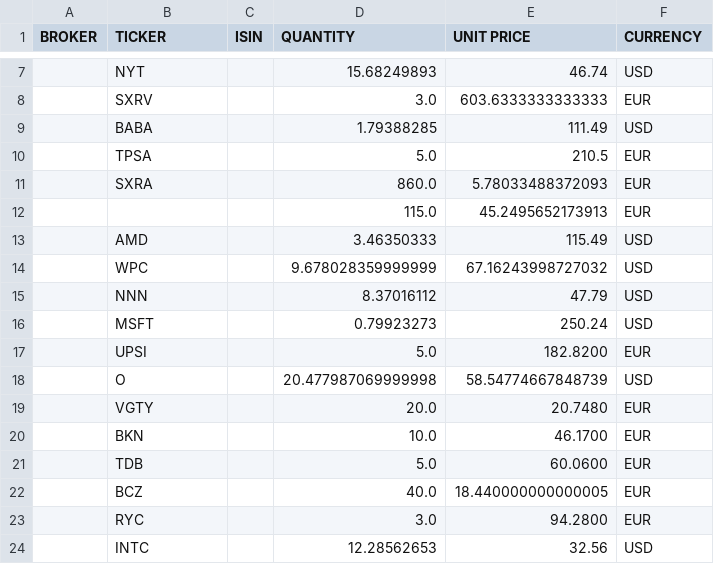
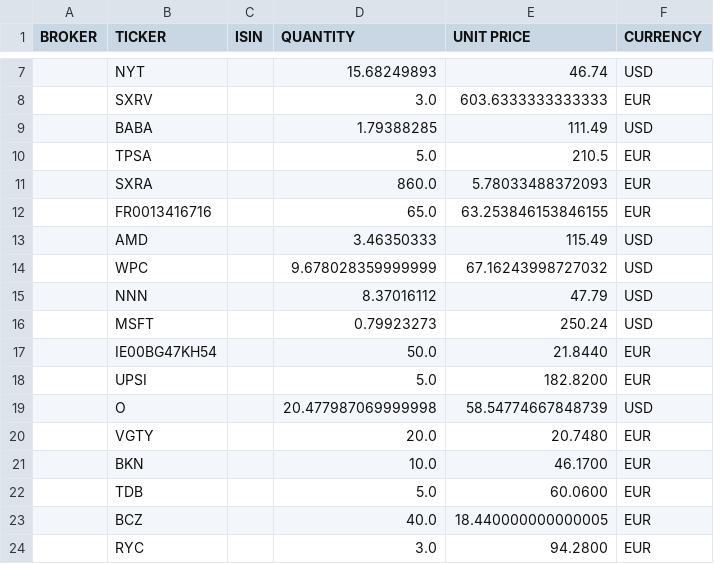
Before and after one commit to BeBetterWithStats/EnglishTest, a CSV file: data/stocks/portfolio.csv, drawn as a sheet; only a part is shown, gaps mark what is left out; the shorter side is filled out with more unchanged rows.

Commit message:
[DEV] si ticker non trouvé alors mettre code isin comme ticker

```diff
--- a/data/stocks/portfolio.csv
+++ b/data/stocks/portfolio.csv
@@ -11,3 +11,3 @@ BROKER,TICKER,ISIN,QUANTITY,UNIT PRICE,CURRENCY
 ,SXRA,,860.0,5.78033488372093,EUR
-,,,115.0,45.2495652173913,EUR
+,FR0013416716,,65.0,63.253846153846155,EUR
 ,AMD,,3.46350333,115.49,USD
@@ -16,2 +16,3 @@ BROKER,TICKER,ISIN,QUANTITY,UNIT PRICE,CURRENCY
 ,MSFT,,0.79923273,250.24,USD
+,IE00BG47KH54,,50.0,21.8440,EUR
 ,UPSI,,5.0,182.8200,EUR
```
Also changed, not shown: data/stocks/all stockmarket orders (sorted).csv, 1 other file.
